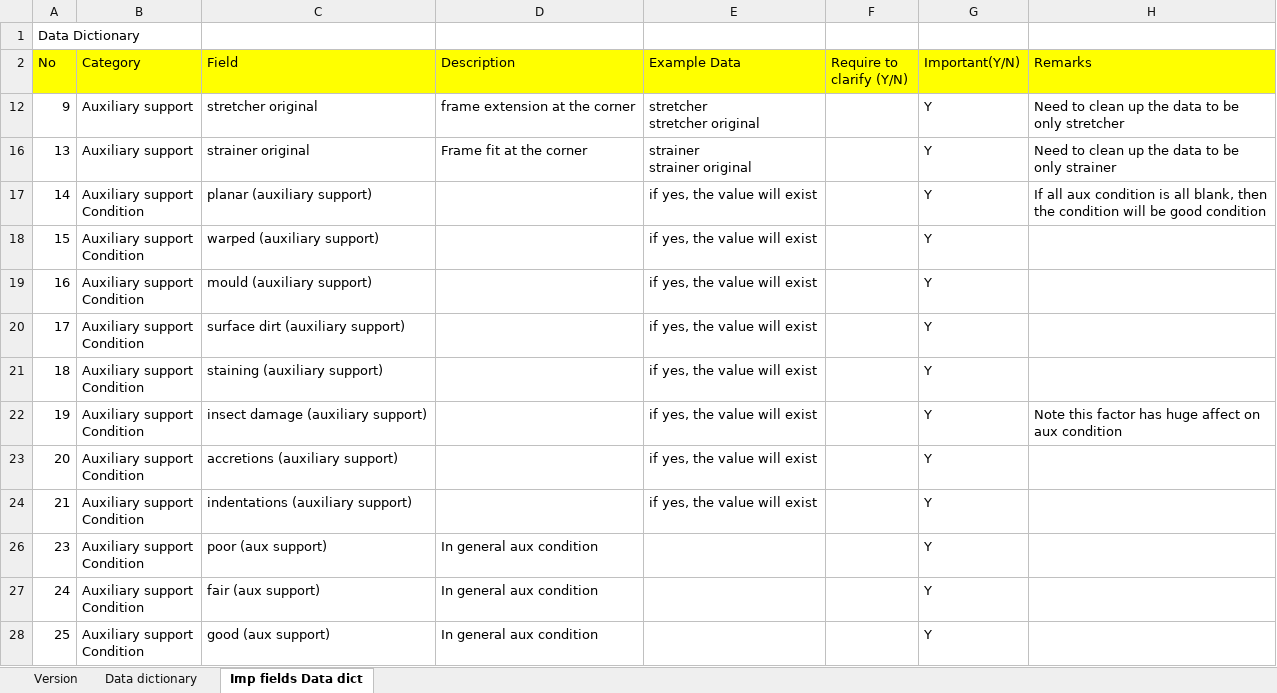
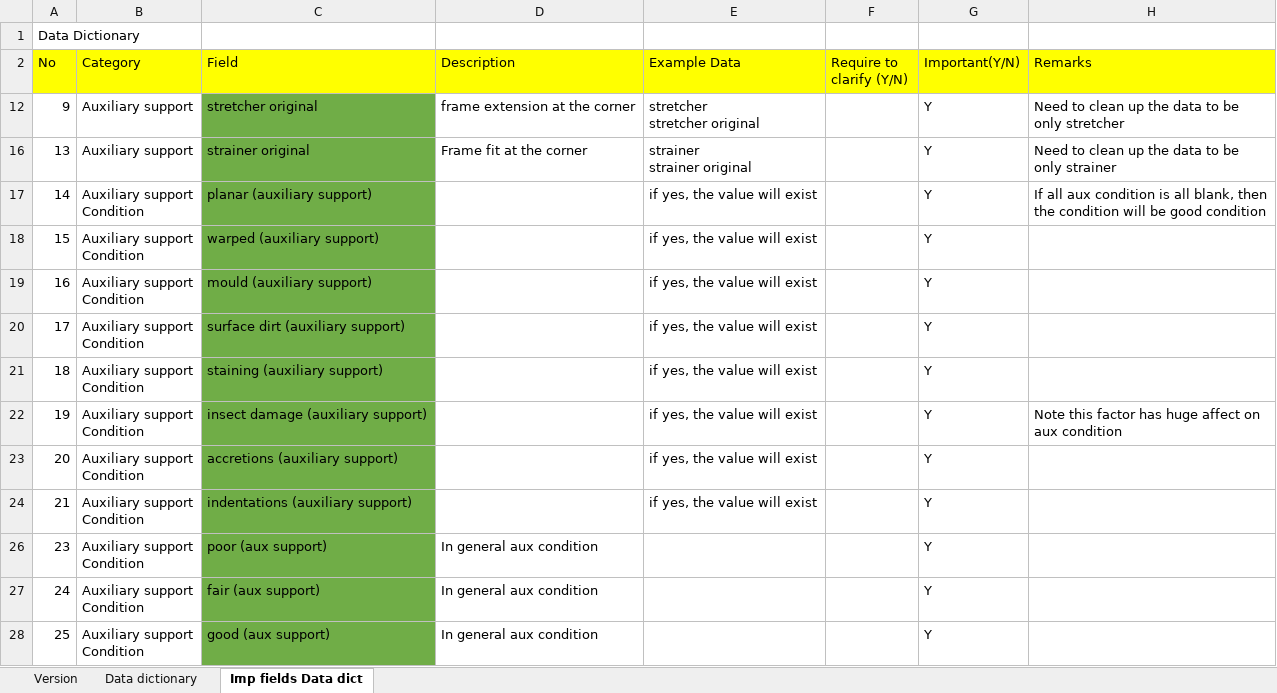
Before and after one commit to DS-Project-Group-7/Data-Science-Project, an Excel workbook: Data Dict/Data_Dict_V0.06.xlsx, sheet Imp fields Data dict, drawn as a sheet; only a part is shown; values as stored, in another font and other column widths than the file's, no borders; the diff covers the shown part only; the diff names each change by its address in the sheet, - before the commit and + after, or states it on an @@ line.

Commit message:
Upgrade of dataCleaning
dataCleaning now treats most of the important features.
Features that are not treated by the srcipt are red in the feature dictionnary.
It also manages the fusion of ordinal variables when several values are present (it takes the mean of the two and select the nearest lowest int)

```diff
--- a/Data Dict/Data_Dict_V0.06.xlsx (sheet Imp fields Data dict)
+++ b/Data Dict/Data_Dict_V0.06.xlsx (sheet Imp fields Data dict)
-C12 fill: none
+C12 fill: #70AD47
-C16:C24 fill: none
+C16:C24 fill: #70AD47
-C26:C28 fill: none
+C26:C28 fill: #70AD47
```
Also changed, not shown: cell formats elsewhere in this sheet, 5 other files.
